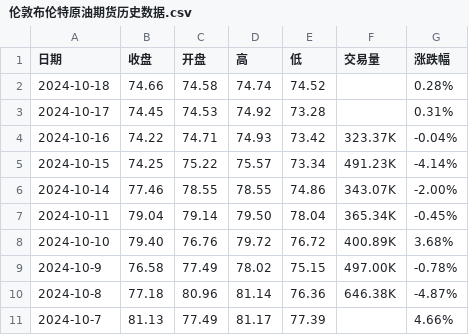
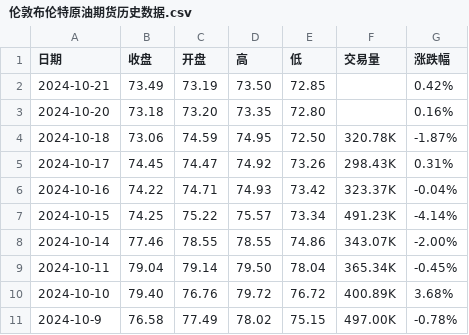
Before and after one commit to huanhuanbass/Bunker, a CSV file: 伦敦布伦特原油期货历史数据.csv, drawn as a sheet; only a part is shown; the shorter side is filled out with more unchanged rows.

```diff
--- a/伦敦布伦特原油期货历史数据.csv
+++ b/伦敦布伦特原油期货历史数据.csv
@@ -1,4 +1,6 @@
 "日期","收盘","开盘","高","低","交易量","涨跌幅"
-"2024-10-18","74.66","74.58","74.74","74.52","","0.28%"
-"2024-10-17","74.45","74.53","74.92","73.28","","0.31%"
+"2024-10-21","73.49","73.19","73.50","72.85","","0.42%"
+"2024-10-20","73.18","73.20","73.35","72.80","","0.16%"
+"2024-10-18","73.06","74.59","74.95","72.50","320.78K","-1.87%"
+"2024-10-17","74.45","74.47","74.92","73.26","298.43K","0.31%"
 "2024-10-16","74.22","74.71","74.93","73.42","323.37K","-0.04%"
```
Also changed, not shown: WTI原油期货历史数据.csv.
